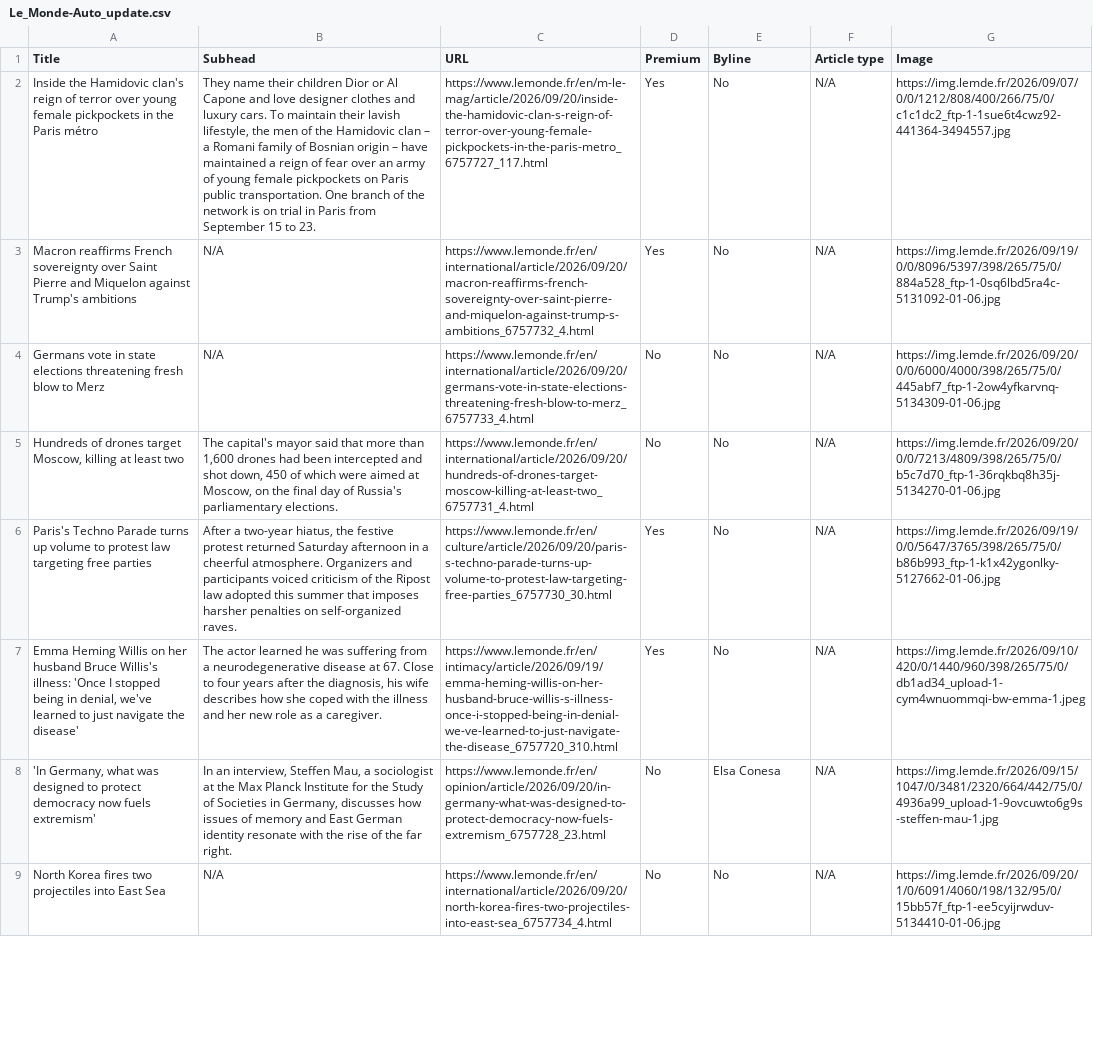
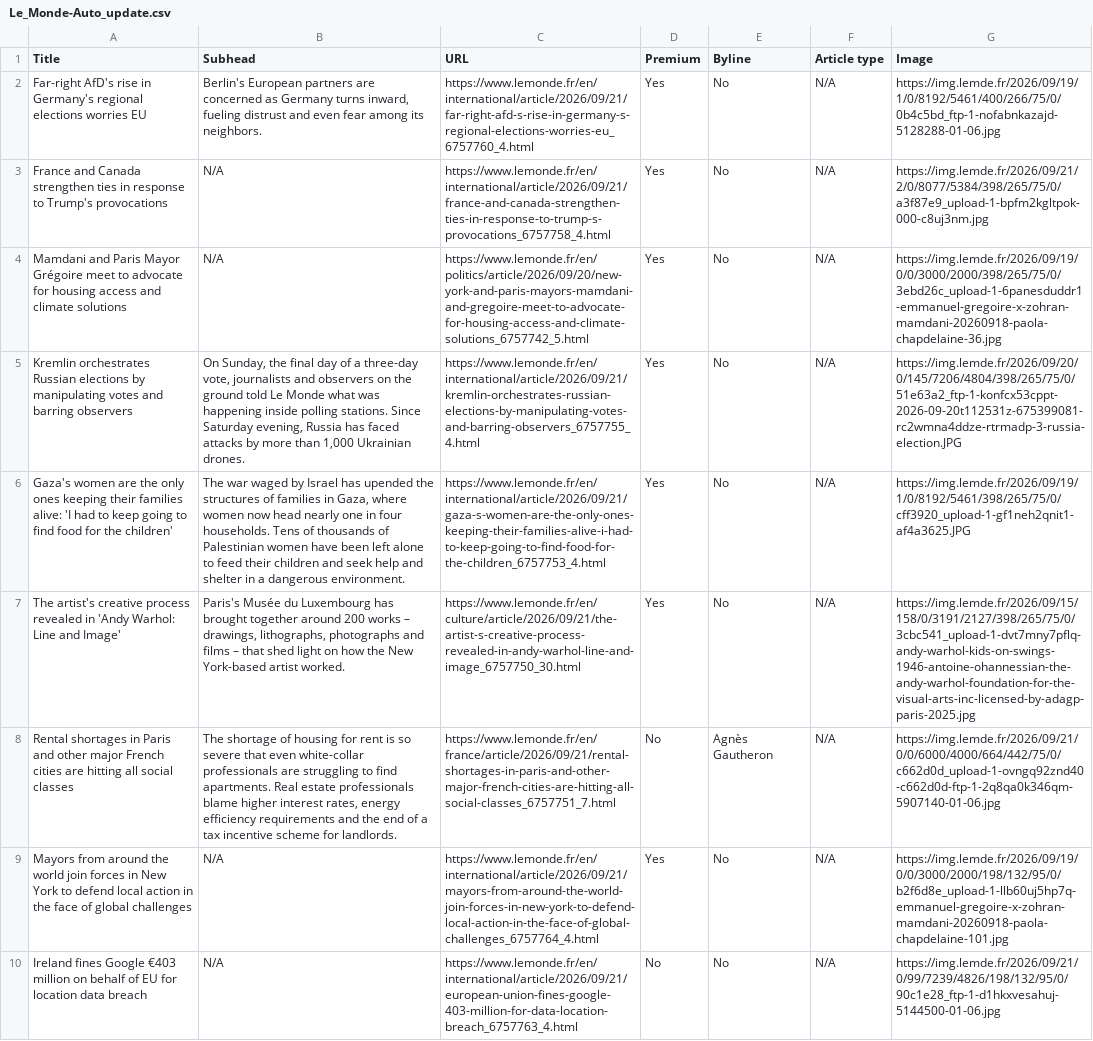
Before and after one commit to ChrisCaurla/07-homework-Le_Monde, a CSV file: Le_Monde-Auto_update.csv, drawn as a sheet; only a part is shown; removed rows and columns are numbered as before the commit, all else as after; the diff covers the shown part only; the diff names each change by its address in the sheet, - before the commit and + after, or states it on an @@ line.

```diff
--- a/Le_Monde-Auto_update.csv
+++ b/Le_Monde-Auto_update.csv
-A2 (Title): Inside the Hamidovic clan's reign of terror over young female pickpockets in the Paris métro
+A2 (Title): Far-right AfD's rise in Germany's regional elections worries EU
-B2 (Subhead): They name their children Dior or Al Capone and love designer clothes and luxury cars. To maintain their lavish lifestyle, the men of the Hamidovic clan – a Romani family of Bosnian origin – have maintained a reign of fear over an army of young female pickpockets on Paris public transportation. One branch of the network is on trial in Paris from September 15 to 23.
+B2 (Subhead): Berlin's European partners are concerned as Germany turns inward, fueling distrust and even fear among its neighbors.
-C2 (URL): https://www.lemonde.fr/en/m-le-mag/article/2026/09/20/inside-the-hamidovic-clan-s-reign-of-terror-over-young-female-pickpockets-in-the-paris-metro_6757727_117.html
+C2 (URL): https://www.lemonde.fr/en/international/article/2026/09/21/far-right-afd-s-rise-in-germany-s-regional-elections-worries-eu_6757760_4.html
-G2 (Image): https://img.lemde.fr/2026/09/07/0/0/1212/808/400/266/75/0/c1c1dc2_ftp-1-1sue6t4cwz92-441364-3494557.jpg
+G2 (Image): https://img.lemde.fr/2026/09/19/1/0/8192/5461/400/266/75/0/0b4c5bd_ftp-1-nofabnkazajd-5128288-01-06.jpg
-A3 (Title): Macron reaffirms French sovereignty over Saint Pierre and Miquelon against Trump's ambitions
+A3 (Title): France and Canada strengthen ties in response to Trump's provocations
-C3 (URL): https://www.lemonde.fr/en/international/article/2026/09/20/macron-reaffirms-french-sovereignty-over-saint-pierre-and-miquelon-against-trump-s-ambitions_6757732_4.html
+C3 (URL): https://www.lemonde.fr/en/international/article/2026/09/21/france-and-canada-strengthen-ties-in-response-to-trump-s-provocations_6757758_4.html
-G3 (Image): https://img.lemde.fr/2026/09/19/0/0/8096/5397/398/265/75/0/884a528_ftp-1-0sq6lbd5ra4c-5131092-01-06.jpg
+G3 (Image): https://img.lemde.fr/2026/09/21/2/0/8077/5384/398/265/75/0/a3f87e9_upload-1-bpfm2kgltpok-000-c8uj3nm.jpg
-A4 (Title): Germans vote in state elections threatening fresh blow to Merz
+A4 (Title): Mamdani and Paris Mayor Grégoire meet to advocate for housing access and climate solutions
-C4 (URL): https://www.lemonde.fr/en/international/article/2026/09/20/germans-vote-in-state-elections-threatening-fresh-blow-to-merz_6757733_4.html
+C4 (URL): https://www.lemonde.fr/en/politics/article/2026/09/20/new-york-and-paris-mayors-mamdani-and-gregoire-meet-to-advocate-for-housing-access-and-climate-solutions_6757742_5.html
-D4 (Premium): No
+D4 (Premium): Yes
-G4 (Image): https://img.lemde.fr/2026/09/20/0/0/6000/4000/398/265/75/0/445abf7_ftp-1-2ow4yfkarvnq-5134309-01-06.jpg
+G4 (Image): https://img.lemde.fr/2026/09/19/0/0/3000/2000/398/265/75/0/3ebd26c_upload-1-6panesduddr1-emmanuel-gregoire-x-zohran-mamdani-20260918-paola-chapdelaine-36.jpg
-row 5: Hundreds of drones target Moscow, killing at least two | The capital's mayor said that more than 1,600 drones had been intercepted and shot down, 450 of which were aimed at Moscow, on the final day of Russia's parliamentary elections. | https://www.lemonde.fr/en/international/article/2026/09/20/hundreds-of-drones-target-moscow-killing-at-least-two_6757731_4.html | No | No | N/A | https://img.lemde.fr/2026/09/20/0/0/7213/4809/398/265/75/0/b5c7d70_ftp-1-36rqkbq8h35j-5134270-01-06.jpg
-A5 (Title): Paris's Techno Parade turns up volume to protest law targeting free parties
+A5 (Title): Kremlin orchestrates Russian elections by manipulating votes and barring observers
-B5 (Subhead): After a two-year hiatus, the festive protest returned Saturday afternoon in a cheerful atmosphere. Organizers and participants voiced criticism of the Ripost law adopted this summer that imposes harsher penalties on self-organized raves.
+B5 (Subhead): On Sunday, the final day of a three-day vote, journalists and observers on the ground told Le Monde what was happening inside polling stations. Since Saturday evening, Russia has faced attacks by more than 1,000 Ukrainian drones.
-C5 (URL): https://www.lemonde.fr/en/culture/article/2026/09/20/paris-s-techno-parade-turns-up-volume-to-protest-law-targeting-free-parties_6757730_30.html
+C5 (URL): https://www.lemonde.fr/en/international/article/2026/09/21/kremlin-orchestrates-russian-elections-by-manipulating-votes-and-barring-observers_6757755_4.html
-G5 (Image): https://img.lemde.fr/2026/09/19/0/0/5647/3765/398/265/75/0/b86b993_ftp-1-k1x42ygonlky-5127662-01-06.jpg
+G5 (Image): https://img.lemde.fr/2026/09/20/0/145/7206/4804/398/265/75/0/51e63a2_ftp-1-konfcx53cppt-2026-09-20t112531z-675399081-rc2wmna4ddze-rtrmadp-3-russia-election.JPG
-A6 (Title): Emma Heming Willis on her husband Bruce Willis's illness: 'Once I stopped being in denial, we've learned to just navigate the disease'
+A6 (Title): Gaza's women are the only ones keeping their families alive: 'I had to keep going to find food for the children'
-B6 (Subhead): The actor learned he was suffering from a neurodegenerative disease at 67. Close to four years after the diagnosis, his wife describes how she coped with the illness and her new role as a caregiver.
+B6 (Subhead): The war waged by Israel has upended the structures of families in Gaza, where women now head nearly one in four households. Tens of thousands of Palestinian women have been left alone to feed their children and seek help and shelter in a dangerous environment.
-C6 (URL): https://www.lemonde.fr/en/intimacy/article/2026/09/19/emma-heming-willis-on-her-husband-bruce-willis-s-illness-once-i-stopped-being-in-denial-we-ve-learned-to-just-navigate-the-disease_6757720_310.html
+C6 (URL): https://www.lemonde.fr/en/international/article/2026/09/21/gaza-s-women-are-the-only-ones-keeping-their-families-alive-i-had-to-keep-going-to-find-food-for-the-children_6757753_4.html
-G6 (Image): https://img.lemde.fr/2026/09/10/420/0/1440/960/398/265/75/0/db1ad34_upload-1-cym4wnuommqi-bw-emma-1.jpeg
+G6 (Image): https://img.lemde.fr/2026/09/19/1/0/8192/5461/398/265/75/0/cff3920_upload-1-gf1neh2qnit1-af4a3625.JPG
+row 7: The artist's creative process revealed in 'Andy Warhol: Line and Image' | Paris's Musée du Luxembourg has brought together around 200 works – drawings, lithographs, photographs and films – that shed light on how the New York-based artist worked. | https://www.lemonde.fr/en/culture/article/2026/09/21/the-artist-s-creative-process-revealed-in-andy-warhol-line-and-image_6757750_30.html | Yes | No | N/A | https://img.lemde.fr/2026/09/15/158/0/3191/2127/398/265/75/0/3cbc541_upload-1-dvt7mny7pflq-andy-warhol-kids-on-swings-1946-antoine-ohannessian-the-andy-warhol-foundation-for-the-visual-arts-inc-licensed-by-adagp-paris-2025.jpg
-A8 (Title): 'In Germany, what was designed to protect democracy now fuels extremism'
+A8 (Title): Rental shortages in Paris and other major French cities are hitting all social classes
-B8 (Subhead): In an interview, Steffen Mau, a sociologist at the Max Planck Institute for the Study of Societies in Germany, discusses how issues of memory and East German identity resonate with the rise of the far right.
+B8 (Subhead): The shortage of housing for rent is so severe that even white-collar professionals are struggling to find apartments. Real estate professionals blame higher interest rates, energy efficiency requirements and the end of a tax incentive scheme for landlords.
-C8 (URL): https://www.lemonde.fr/en/opinion/article/2026/09/20/in-germany-what-was-designed-to-protect-democracy-now-fuels-extremism_6757728_23.html
+C8 (URL): https://www.lemonde.fr/en/france/article/2026/09/21/rental-shortages-in-paris-and-other-major-french-cities-are-hitting-all-social-classes_6757751_7.html
-E8 (Byline): Elsa Conesa
+E8 (Byline): Agnès Gautheron
-G8 (Image): https://img.lemde.fr/2026/09/15/1047/0/3481/2320/664/442/75/0/4936a99_upload-1-9ovcuwto6g9s-steffen-mau-1.jpg
+G8 (Image): https://img.lemde.fr/2026/09/21/0/0/6000/4000/664/442/75/0/c662d0d_upload-1-ovngq92znd40-c662d0d-ftp-1-2q8qa0k346qm-5907140-01-06.jpg
+row 9: Mayors from around the world join forces in New York to defend local action in the face of global challenges | N/A | https://www.lemonde.fr/en/international/article/2026/09/21/mayors-from-around-the-world-join-forces-in-new-york-to-defend-local-action-in-the-face-of-global-challenges_6757764_4.html | Yes | No | N/A | https://img.lemde.fr/2026/09/19/0/0/3000/2000/198/132/95/0/b2f6d8e_upload-1-llb60uj5hp7q-emmanuel-gregoire-x-zohran-mamdani-20260918-paola-chapdelaine-101.jpg
-A10 (Title): North Korea fires two projectiles into East Sea
+A10 (Title): Ireland fines Google €403 million on behalf of EU for location data breach
-C10 (URL): https://www.lemonde.fr/en/international/article/2026/09/20/north-korea-fires-two-projectiles-into-east-sea_6757734_4.html
+C10 (URL): https://www.lemonde.fr/en/international/article/2026/09/21/european-union-fines-google-403-million-for-data-location-breach_6757763_4.html
-G10 (Image): https://img.lemde.fr/2026/09/20/1/0/6091/4060/198/132/95/0/15bb57f_ftp-1-ee5cyijrwduv-5134410-01-06.jpg
+G10 (Image): https://img.lemde.fr/2026/09/21/0/99/7239/4826/198/132/95/0/90c1e28_ftp-1-d1hkxvesahuj-5144500-01-06.jpg
```
Also changed, not shown: 2 added rows, 3 removed rows and 31 edited cells elsewhere in this file.
